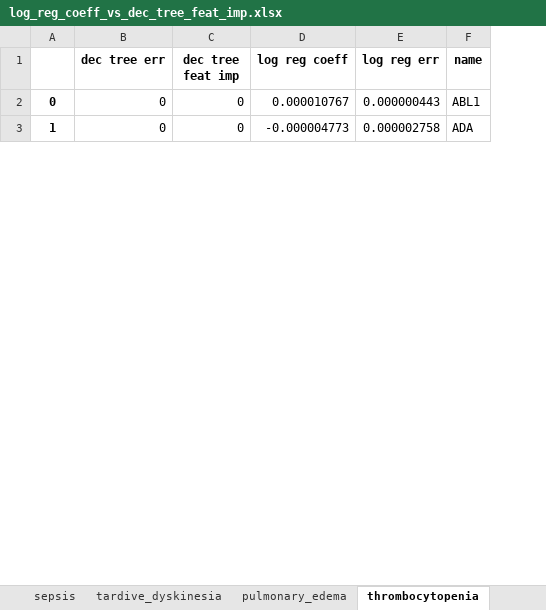
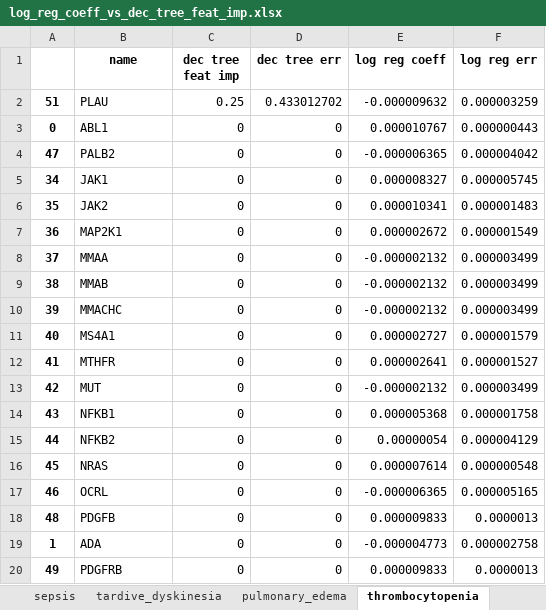
Before and after one commit to jenwilson521/network_selection, an Excel workbook: ML_network_positives_negatives/log_reg_coeff_vs_dec_tree_feat_imp.xlsx, sheet thrombocytopenia, drawn as a sheet; only a part is shown; values as stored, in another font and other column widths than the file's, no borders; removed rows and columns are numbered as before the commit, all else as after; the diff covers the shown part only; the diff names each change by its address in the sheet, - before the commit and + after, or states it on an @@ line.

```diff
--- a/ML_network_positives_negatives/log_reg_coeff_vs_dec_tree_feat_imp.xlsx (sheet thrombocytopenia)
+++ b/ML_network_positives_negatives/log_reg_coeff_vs_dec_tree_feat_imp.xlsx (sheet thrombocytopenia)
+column D (dec tree err), row 3: 0; row 19: 0
-column F (name), rows 2-3: ABL1 | ADA
-B1: dec tree err
+B1: name
+row 2: 51 | PLAU | 0.25 | 0.433012702 | -0.000009632 | 0.000003259
-B3 (name): 0
+B3 (name): ABL1
+row 4: 47 | PALB2 | 0 | 0 | -0.000006365 | 0.000004042
+row 5: 34 | JAK1 | 0 | 0 | 0.000008327 | 0.000005745
+row 6: 35 | JAK2 | 0 | 0 | 0.000010341 | 0.000001483
+row 7: 36 | MAP2K1 | 0 | 0 | 0.000002672 | 0.000001549
+row 8: 37 | MMAA | 0 | 0 | -0.000002132 | 0.000003499
+row 9: 38 | MMAB | 0 | 0 | -0.000002132 | 0.000003499
+row 10: 39 | MMACHC | 0 | 0 | -0.000002132 | 0.000003499
+row 11: 40 | MS4A1 | 0 | 0 | 0.000002727 | 0.000001579
+row 12: 41 | MTHFR | 0 | 0 | 0.000002641 | 0.000001527
+row 13: 42 | MUT | 0 | 0 | -0.000002132 | 0.000003499
+row 14: 43 | NFKB1 | 0 | 0 | 0.000005368 | 0.000001758
+row 15: 44 | NFKB2 | 0 | 0 | 0.00000054 | 0.000004129
+row 16: 45 | NRAS | 0 | 0 | 0.000007614 | 0.000000548
+row 17: 46 | OCRL | 0 | 0 | -0.000006365 | 0.000005165
+row 18: 48 | PDGFB | 0 | 0 | 0.000009833 | 0.0000013
-B19 (name): 0
+B19 (name): ADA
+row 20: 49 | PDGFRB | 0 | 0 | 0.000009833 | 0.0000013
```
Also changed, not shown: 17 added rows, 34 removed rows and 28 edited cells elsewhere in this sheet, sheet hypertension, sheet myocardial_infarction, sheet myopathy, sheet sepsis, sheet pancreatitis, sheet peripheral_neuropathy, 9 more sheets.
